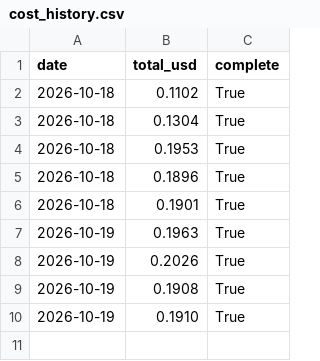
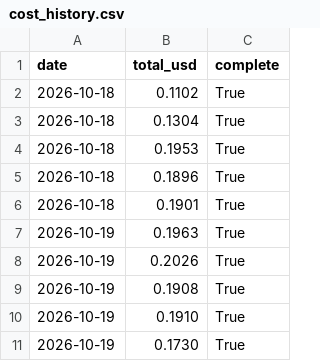
Before and after one commit to rahmasaber123/koshk-weekly-brief-marketing-automation-, a CSV file: output/cost_history.csv, drawn as a sheet; the diff names each change by its address in the sheet, - before the commit and + after, or states it on an @@ line.

```diff
--- a/output/cost_history.csv
+++ b/output/cost_history.csv
+row 11: 2026-10-19 | 0.1730 | True
```
